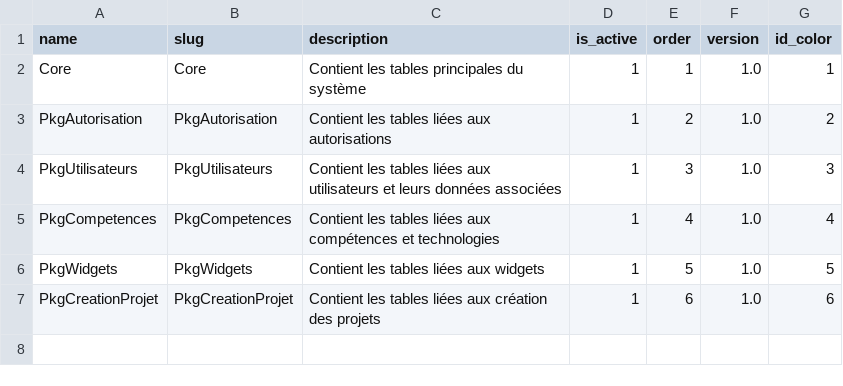
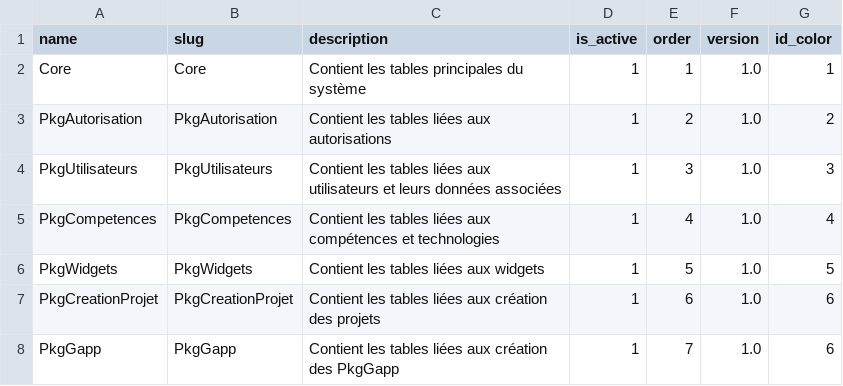
Before and after one commit to solicode-lms/app, a CSV file: modules/Core/Database/data/sysModules.csv, drawn as a sheet; the diff names each change by its address in the sheet, - before the commit and + after, or states it on an @@ line.

```diff
--- a/modules/Core/Database/data/sysModules.csv
+++ b/modules/Core/Database/data/sysModules.csv
+row 8: PkgGapp | PkgGapp | Contient les tables liées aux création des PkgGapp | 1 | 7 | 1.0 | 6
```
Also changed, not shown: 39 other files.
